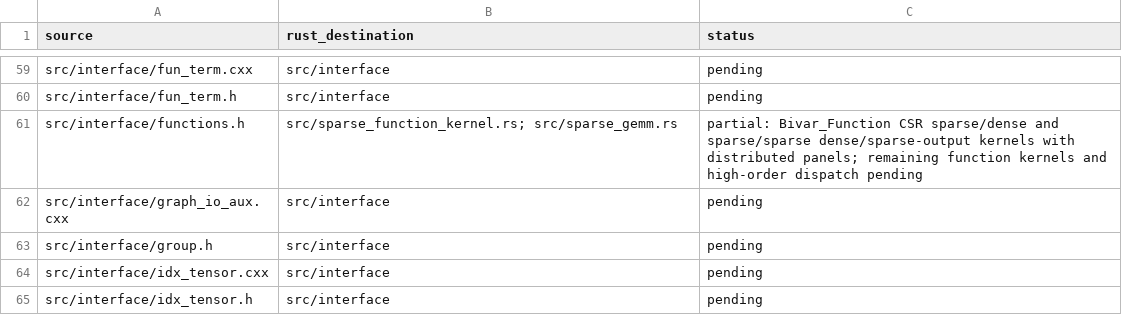
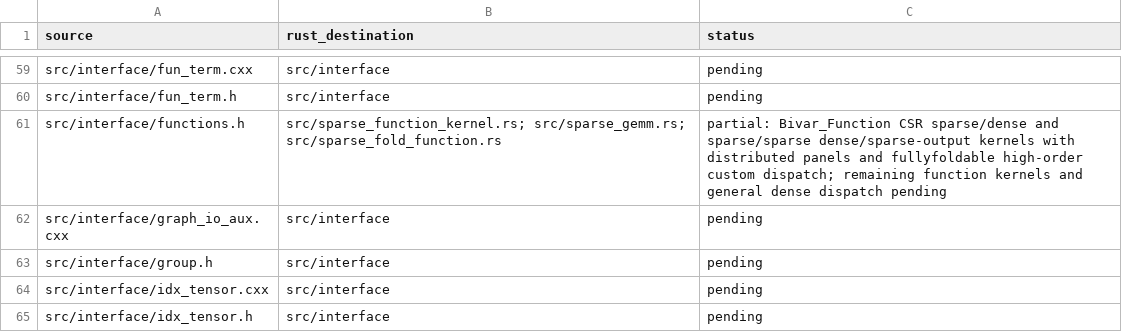
Before and after one commit to rustnumgum/ctf-rs, a TSV file: docs/upstream-inventory.tsv, drawn as a sheet; only a part is shown, gaps mark what is left out.

Commit message:
Connect high-order sparse custom contractions to source folded kernels

```diff
--- a/docs/upstream-inventory.tsv
+++ b/docs/upstream-inventory.tsv
@@ -60,3 +60,3 @@ src/interface/fun_term.cxx	src/interface	pending
 src/interface/fun_term.h	src/interface	pending
-src/interface/functions.h	src/sparse_function_kernel.rs; src/sparse_gemm.rs	partial: Bivar_Function CSR sparse/dense and sparse/sparse dense/sparse-output kernels with distributed panels; remaining function kernels and high-order dispatch pending
+src/interface/functions.h	src/sparse_function_kernel.rs; src/sparse_gemm.rs; src/sparse_fold_function.rs	partial: Bivar_Function CSR sparse/dense and sparse/sparse dense/sparse-output kernels with distributed panels and fullyfoldable high-order custom dispatch; remaining function kernels and general dense dispatch pending
 src/interface/graph_io_aux.cxx	src/interface	pending
```
Also changed, not shown: 9 other files.
